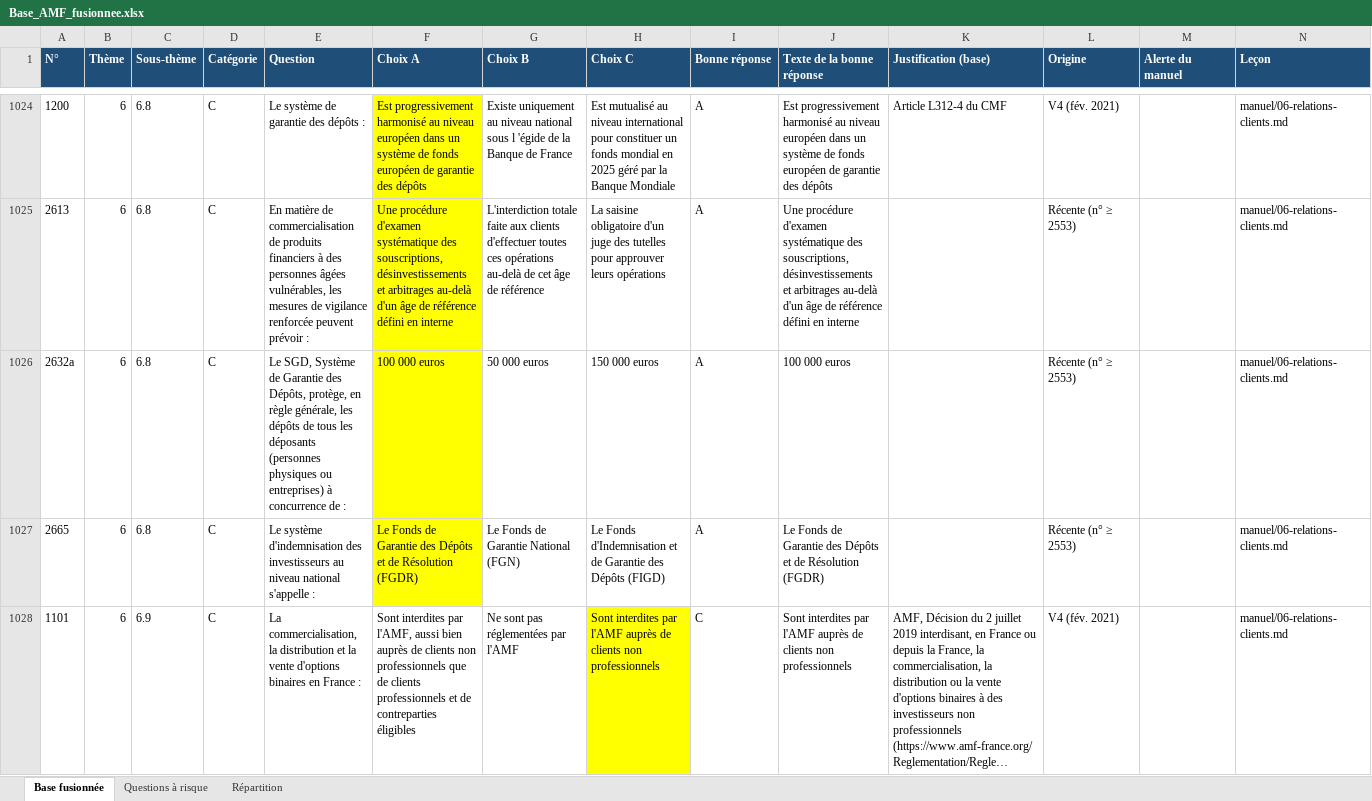
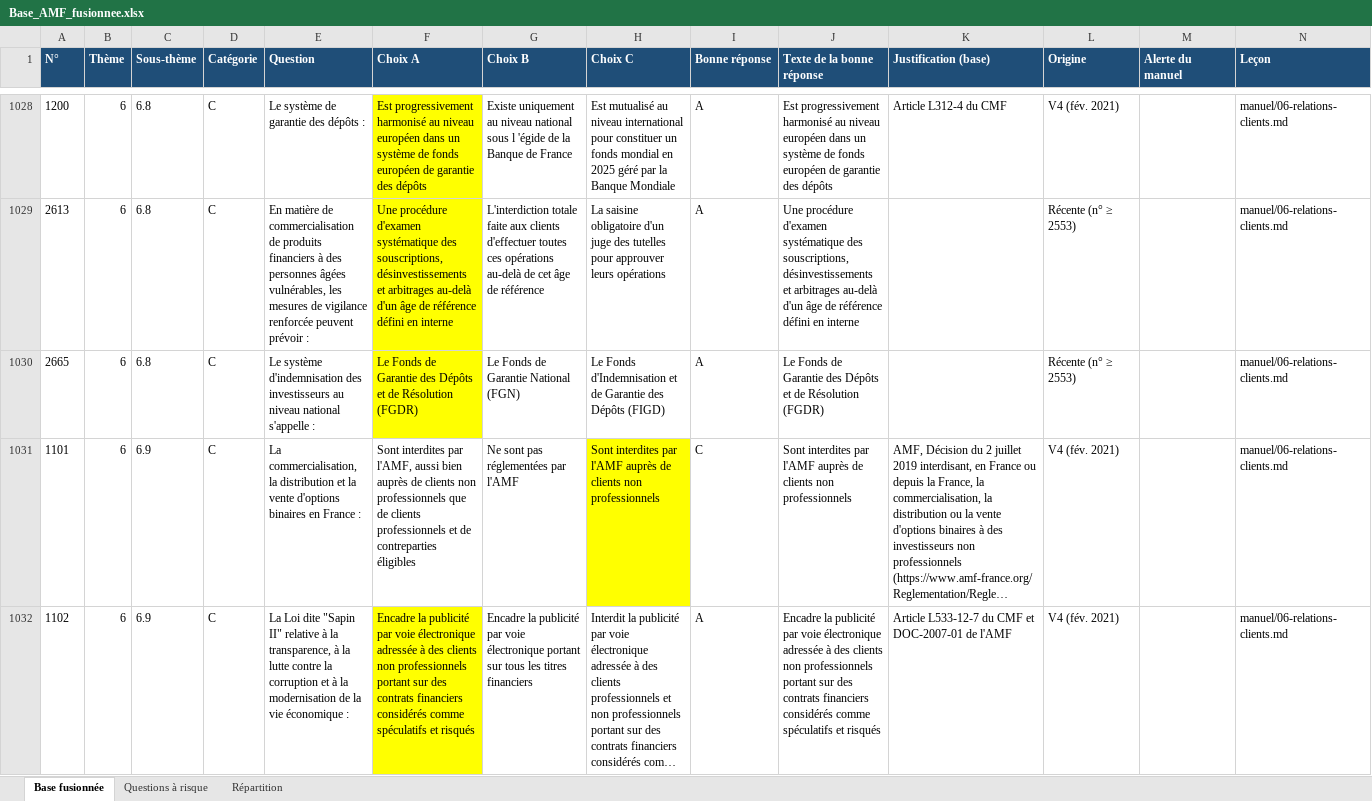
Before and after one commit to Ckyran/dmd-AMF, an Excel workbook: donnees/Base_AMF_fusionnee.xlsx, sheet Base fusionnée, drawn as a sheet; only a part is shown, gaps mark what is left out; the shorter side is filled out with more unchanged rows; long unchanged cells end in …; values as stored, in another font and other column widths than the file's, no borders; removed rows and columns are numbered as before the commit, all else as after; the diff covers the shown part only; the diff names each change by its address in the sheet, - before the commit and + after, or states it on an @@ line.

```diff
--- a/donnees/Base_AMF_fusionnee.xlsx (sheet Base fusionnée)
+++ b/donnees/Base_AMF_fusionnee.xlsx (sheet Base fusionnée)
-row 1026: 2632a | 6 | 6.8 | C | Le SGD, Système de Garantie des Dépôts, protège, en règle générale, les dépôts de tous les déposants (personnes physiques ou entreprises) à concurrence de : | 100 000 euros | 50 000 euros | 150 000 euros | A | 100 000 euros |  | Récente (n° ≥ 2553) |  | manuel/06-relations-clients.md
```
Also changed, not shown: 8 added rows, 2 removed rows and 34 edited cells elsewhere in this sheet, sheet Questions à risque, sheet Répartition, 16 other files.
